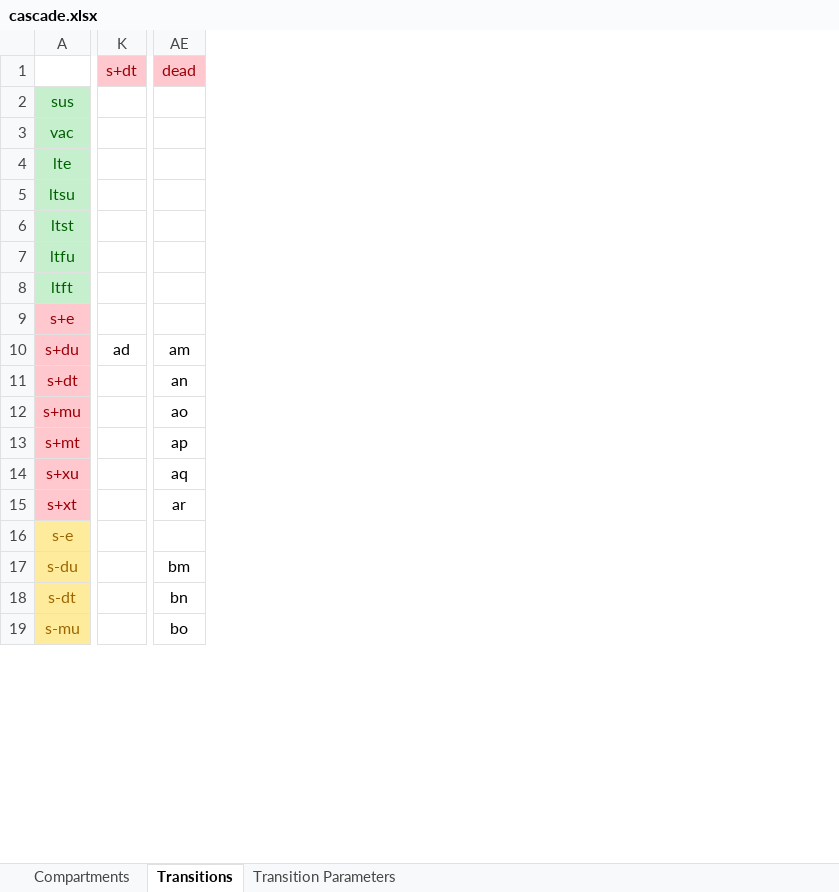
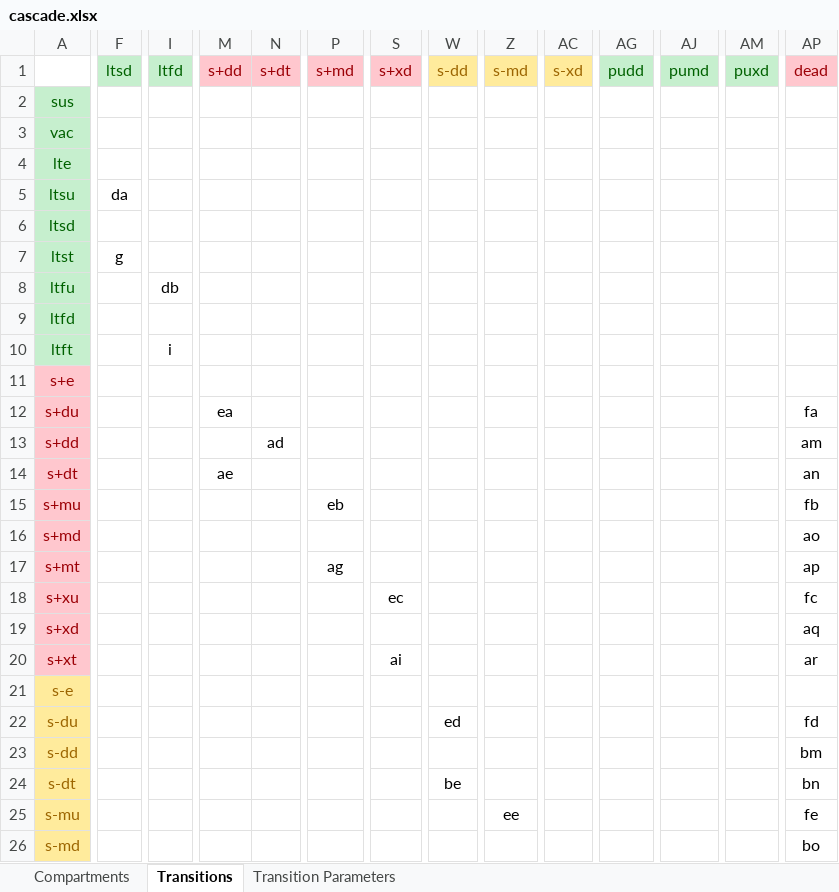
Before and after one commit to optimamodel/optima-tb, an Excel workbook: optima/cascade.xlsx, sheet Transitions, drawn as a sheet; only a part is shown, gaps mark what is left out; values as stored, in another font and other column widths than the file's, no borders; addresses are those after the commit; rows hold the shown columns only; the diff covers the shown part only; the diff names each change by its address in the sheet, - before the commit and + after, or states it on an @@ line.

```diff
--- a/optima/cascade.xlsx (sheet Transitions)
+++ b/optima/cascade.xlsx (sheet Transitions)
+column F (ltsd), row 7: g
+column I (ltfd), row 10: i
+column M (s+dd), row 12: ea; row 14: ae
+column P (s+md), row 17: ag
+column S (s+xd), row 20: ai
+column W (s-dd), row 24: be
+column Z (s-md), empty
+column AC (s-xd), empty
+column AG (pudd), empty
+column AJ (pumd), empty
+column AM (puxd), empty
+row 5: ltsu | da
-A6: ltsu
+A6: ltsd
+row 8: ltfu |  | db
-A9: ltfu
+A9: ltfd
-N12 (s+dt): ad
+N12 (s+dt): (empty)
-AP12 (dead): am
+AP12 (dead): fa
+row 13: s+dd |  |  |  | ad |  |  |  |  |  |  |  |  | am
+row 15: s+mu |  |  |  |  | eb |  |  |  |  |  |  |  | fb
-A16: s+mu
+A16: s+md
+row 18: s+xu |  |  |  |  |  | ec |  |  |  |  |  |  | fc
-A19: s+xu
+A19: s+xd
+row 22: s-du |  |  |  |  |  |  | ed |  |  |  |  |  | fd
-A23: s-du
+A23: s-dd
+row 25: s-mu |  |  |  |  |  |  |  | ee |  |  |  |  | fe
-A26: s-mu
+A26: s-md
```
Also changed, not shown: 4 added rows and 15 edited cells elsewhere in this sheet, sheet Transition Parameters, sheet Compartments, 1 other file.
